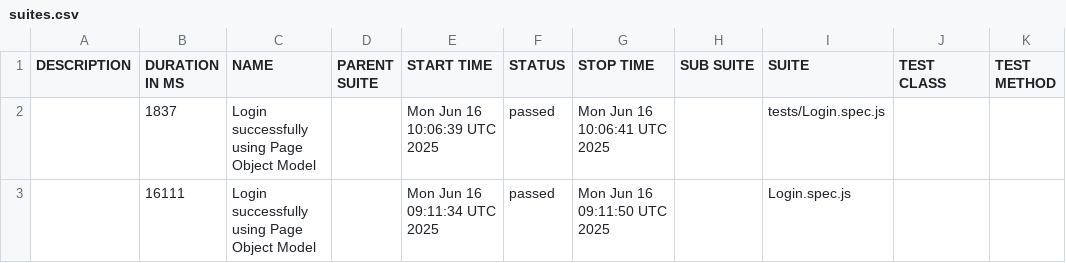
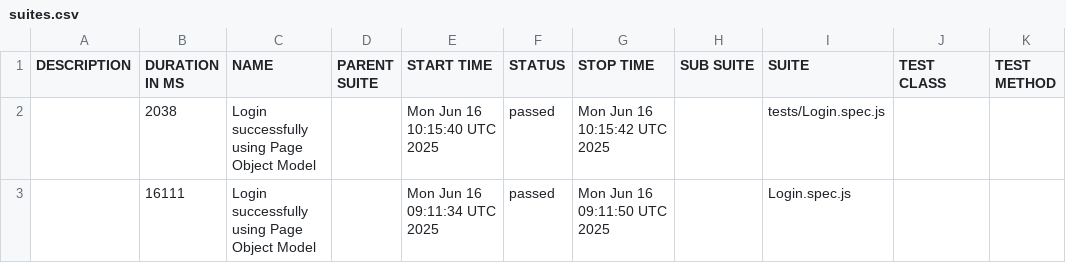
Before and after one commit to quangthoqn1/Playwright, a CSV file: data/suites.csv, drawn as a sheet.

```diff
--- a/data/suites.csv
+++ b/data/suites.csv
@@ -1,3 +1,3 @@
 "DESCRIPTION","DURATION IN MS","NAME","PARENT SUITE","START TIME","STATUS","STOP TIME","SUB SUITE","SUITE","TEST CLASS","TEST METHOD"
-"","1837","Login successfully using Page Object Model","","Mon Jun 16 10:06:39 UTC 2025","passed","Mon Jun 16 10:06:41 UTC 2025","","tests/Login.spec.js","",""
+"","2038","Login successfully using Page Object Model","","Mon Jun 16 10:15:40 UTC 2025","passed","Mon Jun 16 10:15:42 UTC 2025","","tests/Login.spec.js","",""
 "","16111","Login successfully using Page Object Model","","Mon Jun 16 09:11:34 UTC 2025","passed","Mon Jun 16 09:11:50 UTC 2025","","Login.spec.js","",""
```
Also changed, not shown: 44 other files.
